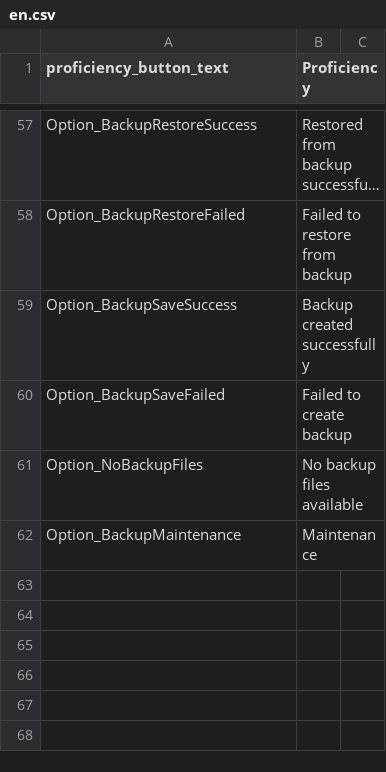
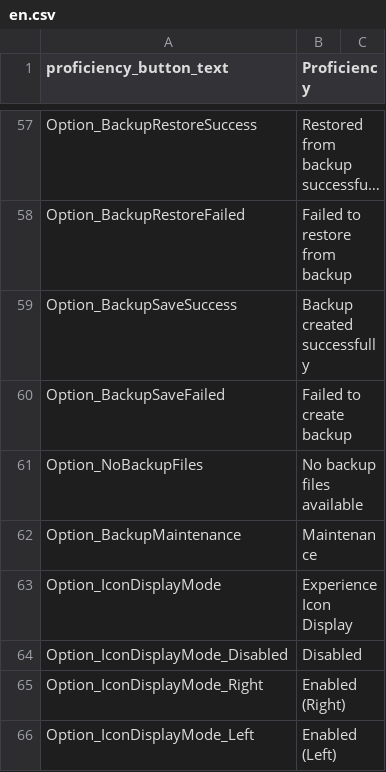
Before and after one commit to simplemavin/gunmaster, a CSV file: GunMaster/Locales/en.csv, drawn as a sheet; only a part is shown, gaps mark what is left out; long unchanged cells end in ….

```diff
--- a/GunMaster/Locales/en.csv
+++ b/GunMaster/Locales/en.csv
@@ -62 +62,5 @@ Option_NoBackupFiles,No backup files available
 Option_BackupMaintenance,Maintenance
+Option_IconDisplayMode,Experience Icon Display
+Option_IconDisplayMode_Disabled,Disabled
+Option_IconDisplayMode_Right,Enabled (Right)
+Option_IconDisplayMode_Left,Enabled (Left)
```
Also changed, not shown: GunMaster/Locales/ko.csv, GunMaster/Locales/zh-hant.csv, 8 other files.
